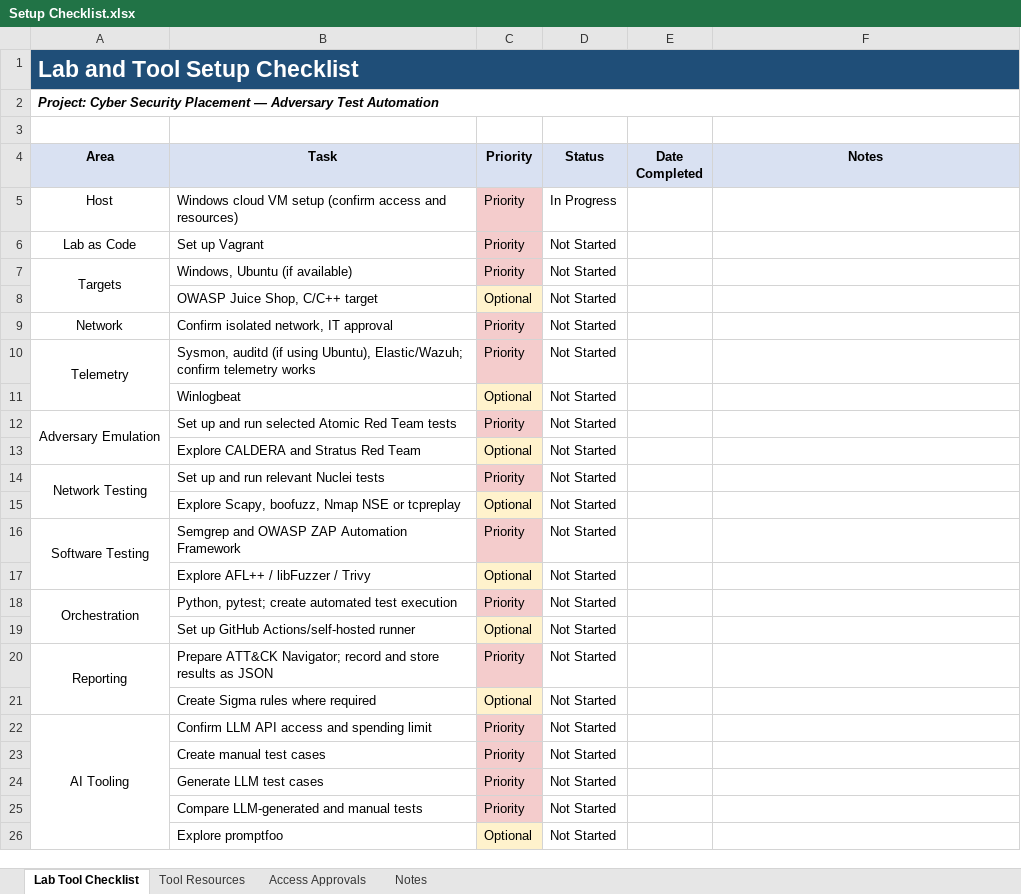
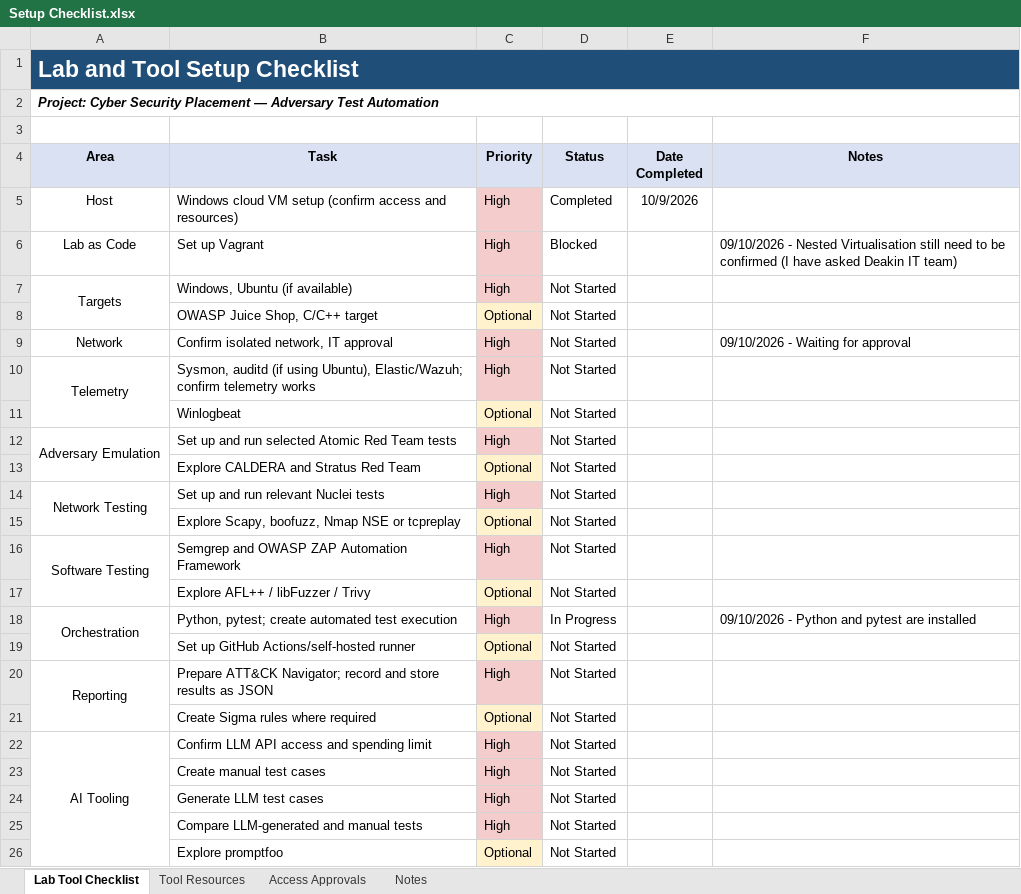
Before and after one commit to Nicho1812/adversary-test-automation, an Excel workbook: docs/Setup Checklist.xlsx, sheet Lab Tool Checklist, drawn as a sheet; values as stored, in another font and other column widths than the file's, no borders; conditional formats not drawn; the diff names each change by its address in the sheet, - before the commit and + after, or states it on an @@ line.

Commit message:
Add files via upload

```diff
--- a/docs/Setup Checklist.xlsx (sheet Lab Tool Checklist)
+++ b/docs/Setup Checklist.xlsx (sheet Lab Tool Checklist)
-C5:C7 (Priority): Priority
+C5:C7 (Priority): High
-D5 (Status): In Progress
+D5 (Status): Completed
-E5 (Date Completed): (empty)
+E5 (Date Completed): 10/9/2026
-D6 (Status): Not Started
+D6 (Status): Blocked
-F6 (Notes): (empty)
+F6 (Notes): 09/10/2026 - Nested Virtualisation still need to be confirmed (I have asked Deakin IT team)
-C9:C10 (Priority): Priority
+C9:C10 (Priority): High
-F9 (Notes): (empty)
+F9 (Notes): 09/10/2026 - Waiting for approval
-C12 (Priority): Priority
+C12 (Priority): High
-C14 (Priority): Priority
+C14 (Priority): High
-C16 (Priority): Priority
+C16 (Priority): High
-C18 (Priority): Priority
+C18 (Priority): High
-D18 (Status): Not Started
+D18 (Status): In Progress
-F18 (Notes): (empty)
+F18 (Notes): 09/10/2026 - Python and pytest are installed
-C20 (Priority): Priority
+C20 (Priority): High
-C22:C25 (Priority): Priority
+C22:C25 (Priority): High
```
Also changed, not shown: sheet Access Approvals.
